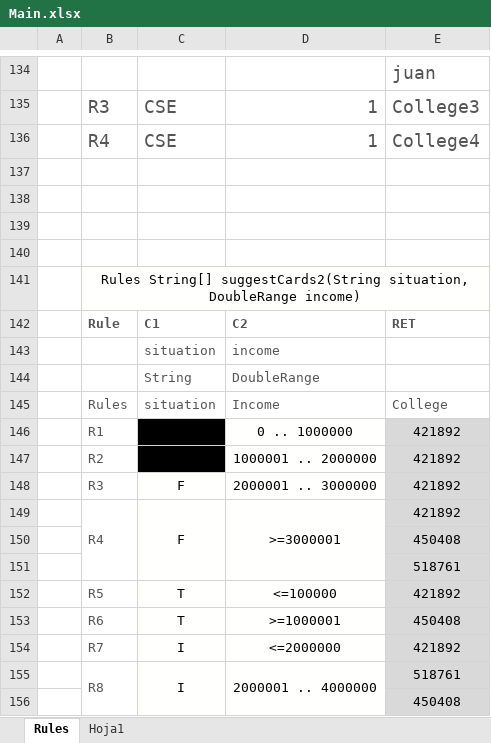
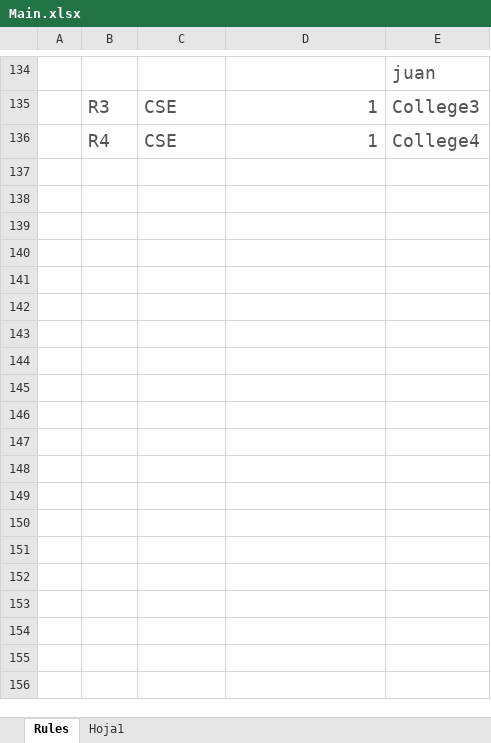
Before and after one commit to pujaesprojects/otdesign, an Excel workbook: DESIGN/rules/BBVA_Rules/Main.xlsx, sheet Rules, drawn as a sheet; only a part is shown, gaps mark what is left out; values as stored, in another font and other column widths than the file's, no borders; the diff covers the shown part only; the diff names each change by its address in the sheet, - before the commit and + after, or states it on an @@ line.

Commit message:
new suggestCards Author: DEFAULT. Type: SAVE.

```diff
--- a/DESIGN/rules/BBVA_Rules/Main.xlsx (sheet Rules)
+++ b/DESIGN/rules/BBVA_Rules/Main.xlsx (sheet Rules)
-row 137: (empty)
-row 138: (empty)
-row 139: (empty)
-row 140: (empty)
-row 141:  | Rules String[] suggestCards2(String situation, DoubleRange income)
-row 142:  | Rule | C1 | C2 | RET
-row 143:  |  | situation | income
-row 144:  |  | String | DoubleRange
-row 145:  | Rules | situation | Income | College
-row 146:  | R1 | F | 0 .. 1000000 | 421892
-row 147:  | R2 | F | 1000001 .. 2000000 | 421892
-row 148:  | R3 | F | 2000001 .. 3000000 | 421892
-row 149:  | R4 | F | >=3000001 | 421892
-row 150:  |  |  |  | 450408
-row 151:  |  |  |  | 518761
-row 152:  | R5 | T | <=100000 | 421892
-row 153:  | R6 | T | >=1000001 | 450408
-row 154:  | R7 | I | <=2000000 | 421892
-row 155:  | R8 | I | 2000001 .. 4000000 | 518761
-row 156:  |  |  |  | 450408
```
Also changed, not shown: 11 removed rows, 43 edited cells, cell formats and merged cells elsewhere in this sheet, sheet Hoja1.
